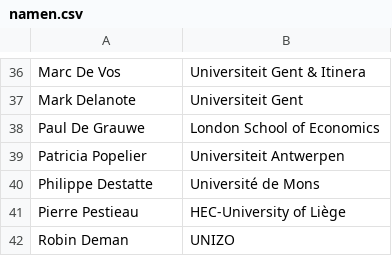
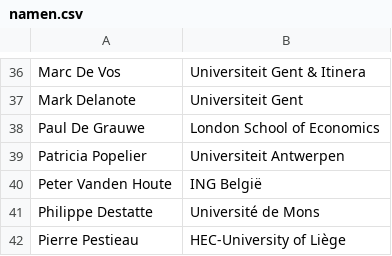
Before and after one commit to Spiri82/Spiri82.github.io, a CSV file: content/namen.csv, drawn as a sheet; only a part is shown, gaps mark what is left out; the shorter side is filled out with more unchanged rows.

Commit message:
Add files via upload

```diff
--- a/content/namen.csv
+++ b/content/namen.csv
@@ -39,2 +39,3 @@ Paul De Grauwe;London School of Economics
 Patricia Popelier;Universiteit Antwerpen
+Peter Vanden Houte ;ING België
 Philippe Destatte ;Université de Mons
```
